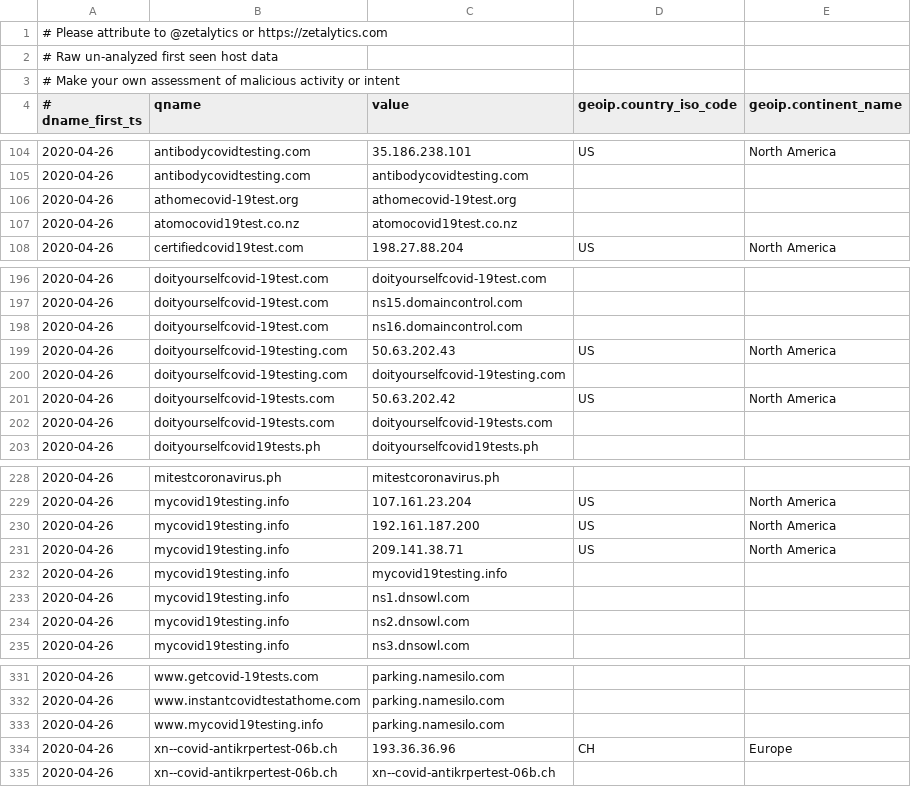
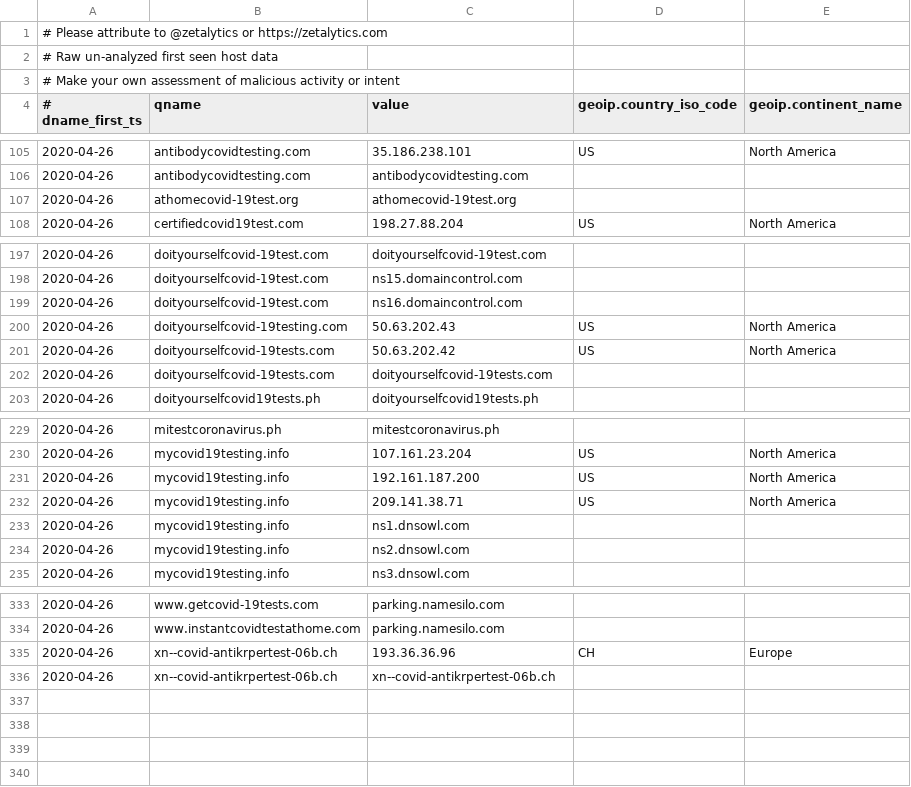
Before and after one commit to COVID-19-CTI-LEAGUE/PUBLIC_RELEASE, a CSV file: UNVETTED-zetalytics-domain-names.csv, drawn as a sheet; only a part is shown, gaps mark what is left out; the diff covers the shown part only.

```diff
--- a/UNVETTED-zetalytics-domain-names.csv
+++ b/UNVETTED-zetalytics-domain-names.csv
@@ -106,3 +107,2 @@
 2020-04-26,athomecovid-19test.org,athomecovid-19test.org,,
-2020-04-26,atomocovid19test.co.nz,atomocovid19test.co.nz,,
 2020-04-26,certifiedcovid19test.com,198.27.88.204,US,North America
@@ -199,3 +200,2 @@
 2020-04-26,doityourselfcovid-19testing.com,50.63.202.43,US,North America
-2020-04-26,doityourselfcovid-19testing.com,doityourselfcovid-19testing.com,,
 2020-04-26,doityourselfcovid-19tests.com,50.63.202.42,US,North America
@@ -231,3 +232,2 @@
 2020-04-26,mycovid19testing.info,209.141.38.71,US,North America
-2020-04-26,mycovid19testing.info,mycovid19testing.info,,
 2020-04-26,mycovid19testing.info,ns1.dnsowl.com,,
@@ -332,3 +334,2 @@
 2020-04-26,www.instantcovidtestathome.com,parking.namesilo.com,,
-2020-04-26,www.mycovid19testing.info,parking.namesilo.com,,
 2020-04-26,xn--covid-antikrpertest-06b.ch,193.36.36.96,CH,Europe
```
Also changed, not shown: 10 added rows and 5 removed rows elsewhere in this file, 1 other file.
